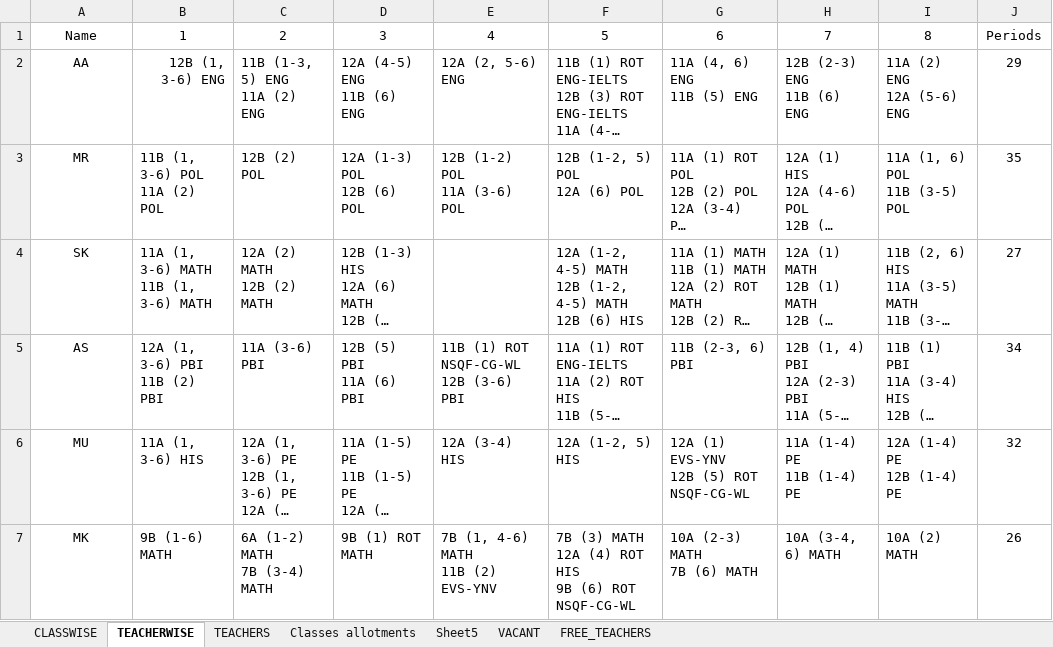
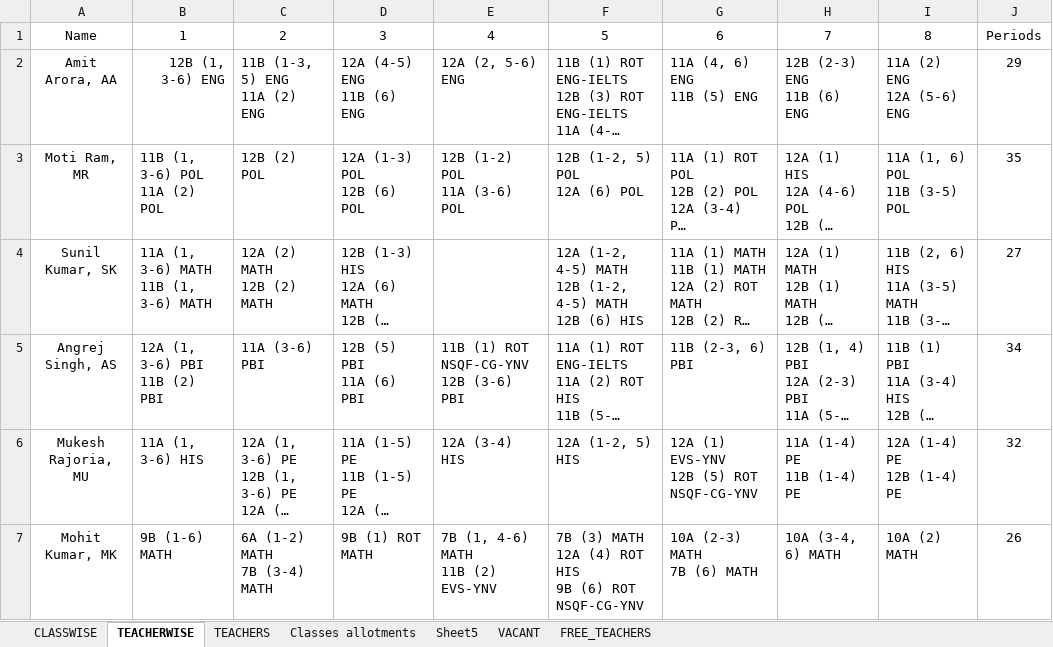
Before and after one commit to sangwal/twig, an Excel workbook: Timetable.xlsx, sheet TEACHERWISE, drawn as a sheet; only a part is shown; long unchanged cells end in …; values as stored, in another font and other column widths than the file's, no borders; charts and pictures not drawn; ↵ is a line break in a cell; the diff covers the shown part only; the diff names each change by its address in the sheet, - before the commit and + after, or states it on an @@ line.

```diff
--- a/Timetable.xlsx (sheet TEACHERWISE)
+++ b/Timetable.xlsx (sheet TEACHERWISE)
-A2: AA
+A2: Amit Arora, AA
-A3: MR
+A3: Moti Ram, MR
-A4: SK
+A4: Sunil Kumar, SK
-A5: AS
+A5: Angrej Singh, AS
-E5: 11B (1) ROT NSQF-CG-WL ↵ 12B (3-6) PBI
+E5: 11B (1) ROT NSQF-CG-YNV ↵ 12B (3-6) PBI
-A6: MU
+A6: Mukesh Rajoria, MU
-G6: 12A (1) EVS-YNV ↵ 12B (5) ROT NSQF-CG-WL
+G6: 12A (1) EVS-YNV ↵ 12B (5) ROT NSQF-CG-YNV
-A7: MK
+A7: Mohit Kumar, MK
-F7: …(6) ROT NSQF-CG-WL
+F7: …(6) ROT NSQF-CG-YNV
```
Also changed, not shown: 29 edited cells elsewhere in this sheet, sheet VACANT, sheet CLASSWISE, charts or pictures, 2 other files.
